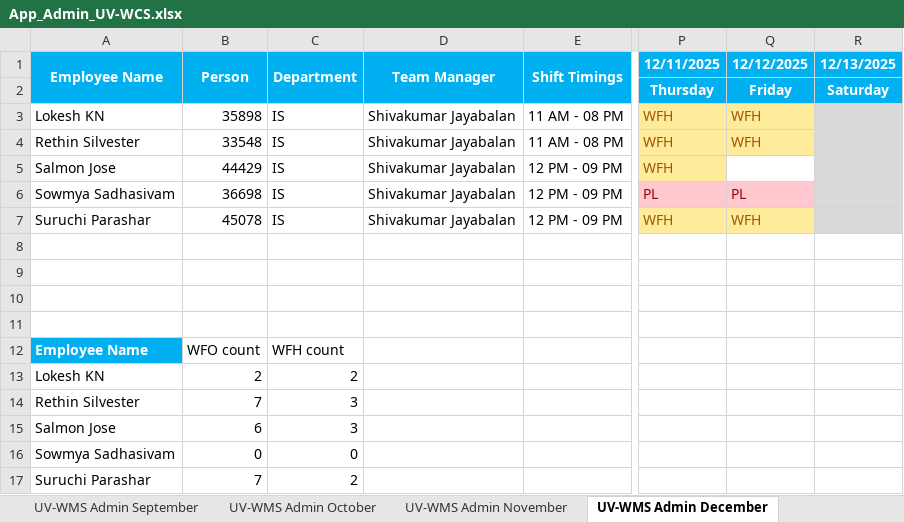
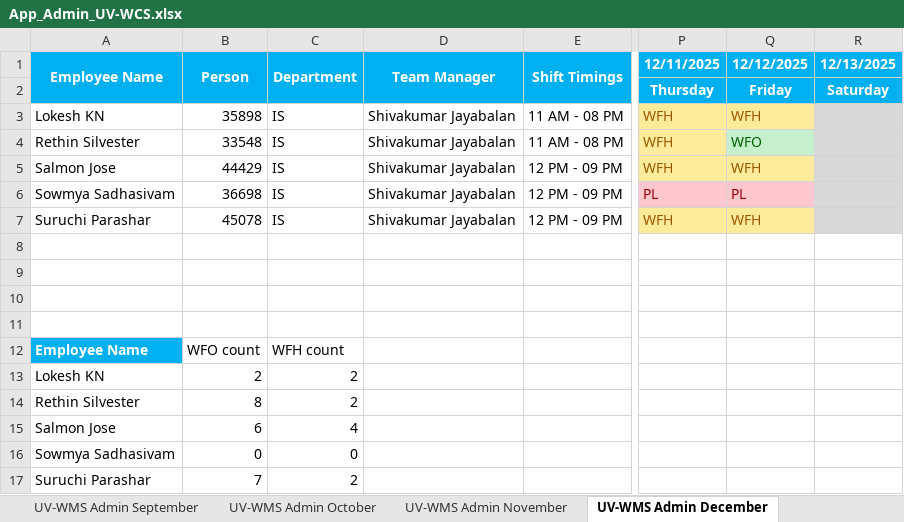
Before and after one commit to rethinsilvester/wfo-tracker, an Excel workbook: data/uv-wcs/App_Admin_UV-WCS.xlsx, sheet UV-WMS Admin December, drawn as a sheet; only a part is shown, gaps mark what is left out; values as stored, in another font and other column widths than the file's, no borders; conditional formats not drawn; the diff names each change by its address in the sheet, - before the commit and + after, or states it on an @@ line.

```diff
--- a/data/uv-wcs/App_Admin_UV-WCS.xlsx (sheet UV-WMS Admin December)
+++ b/data/uv-wcs/App_Admin_UV-WCS.xlsx (sheet UV-WMS Admin December)
-Q4 (12/12/2025): WFH
+Q4 (12/12/2025): WFO
@@ Q4 fill: #FFEB9C → #C6EFCE, text colour: #9C5700 → #006100 @@
-Q5 (12/12/2025): (empty)
+Q5 (12/12/2025): WFH
-Q5 fill: none
+Q5 fill: #FFEB9C
-B14 (Person): 7
+B14 (Person): 8
-C14 (Department): 3
+C14 (Department): 2
-C15 (Department): 3
+C15 (Department): 4
```
Also changed, not shown: 1 other file.
